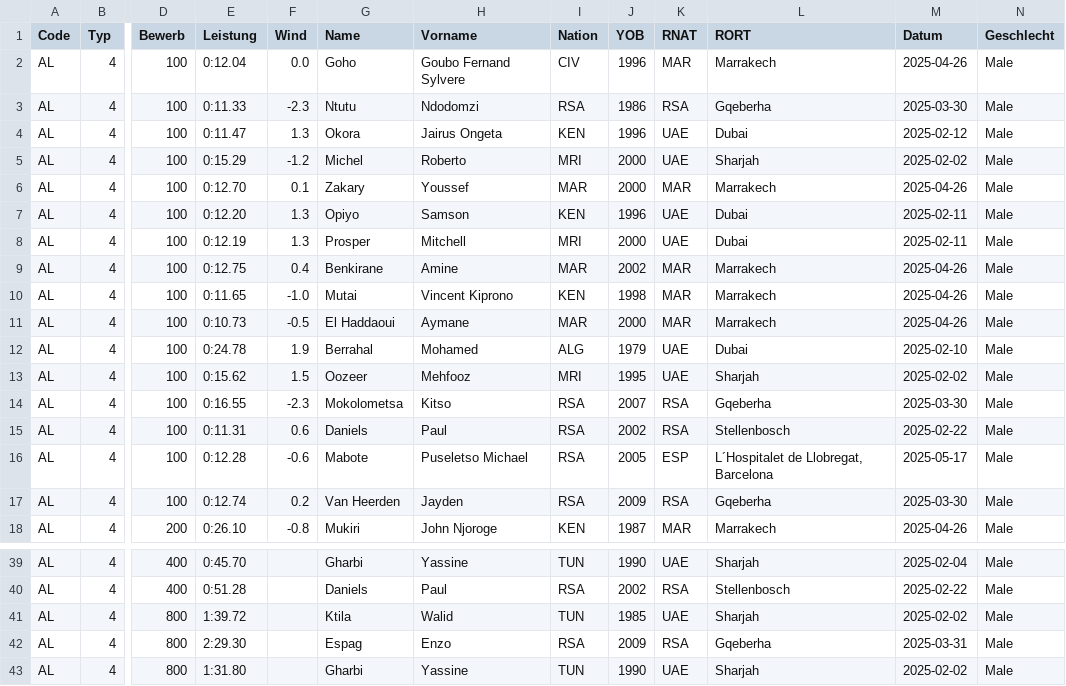
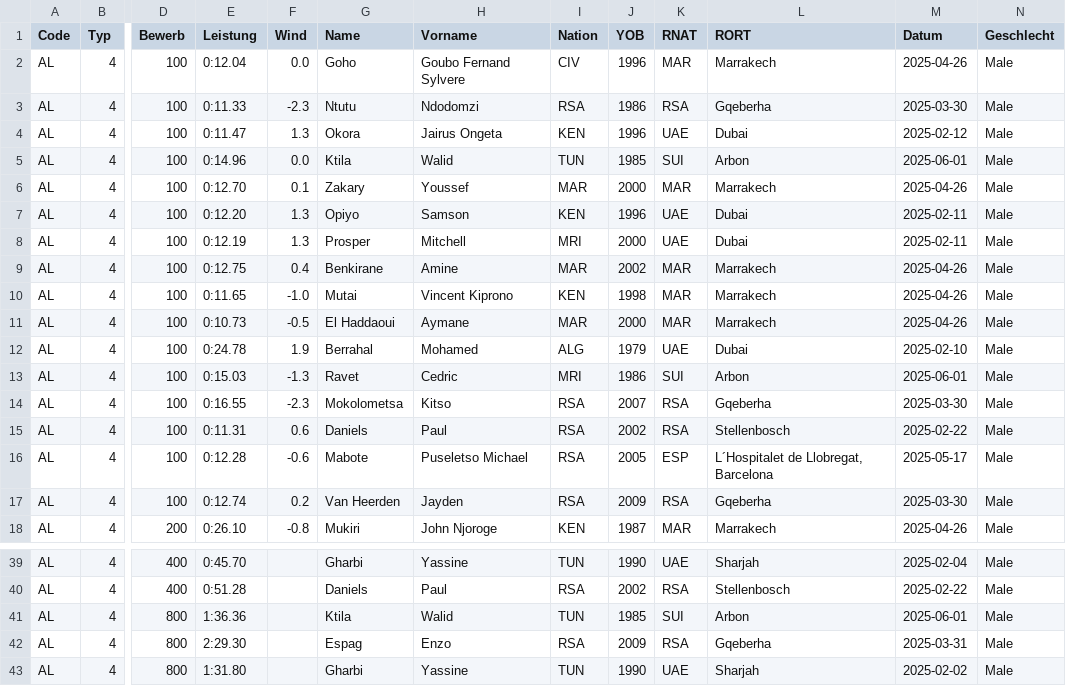
Before and after one commit to nimarion/para-records, a CSV file: leads/africa.csv, drawn as a sheet; only a part is shown, gaps mark what is left out; the diff names each change by its address in the sheet, - before the commit and + after, or states it on an @@ line.

```diff
--- a/leads/africa.csv
+++ b/leads/africa.csv
-E5 (Leistung): 0:15.29
+E5 (Leistung): 0:14.96
-F5 (Wind): -1.2
+F5 (Wind): 0.0
-G5 (Name): Michel
+G5 (Name): Ktila
-H5 (Vorname): Roberto
+H5 (Vorname): Walid
-I5 (Nation): MRI
+I5 (Nation): TUN
-J5 (YOB): 2000
+J5 (YOB): 1985
-K5 (RNAT): UAE
+K5 (RNAT): SUI
-L5 (RORT): Sharjah
+L5 (RORT): Arbon
-M5 (Datum): 2025-02-02
+M5 (Datum): 2025-06-01
-E13 (Leistung): 0:15.62
+E13 (Leistung): 0:15.03
-F13 (Wind): 1.5
+F13 (Wind): -1.3
-G13 (Name): Oozeer
+G13 (Name): Ravet
-H13 (Vorname): Mehfooz
+H13 (Vorname): Cedric
-J13 (YOB): 1995
+J13 (YOB): 1986
-K13 (RNAT): UAE
+K13 (RNAT): SUI
-L13 (RORT): Sharjah
+L13 (RORT): Arbon
-M13 (Datum): 2025-02-02
+M13 (Datum): 2025-06-01
-E41 (Leistung): 1:39.72
+E41 (Leistung): 1:36.36
-K41 (RNAT): UAE
+K41 (RNAT): SUI
-L41 (RORT): Sharjah
+L41 (RORT): Arbon
-M41 (Datum): 2025-02-02
+M41 (Datum): 2025-06-01
```
Also changed, not shown: leads/america.csv, leads/asia.csv, 10 other files.
